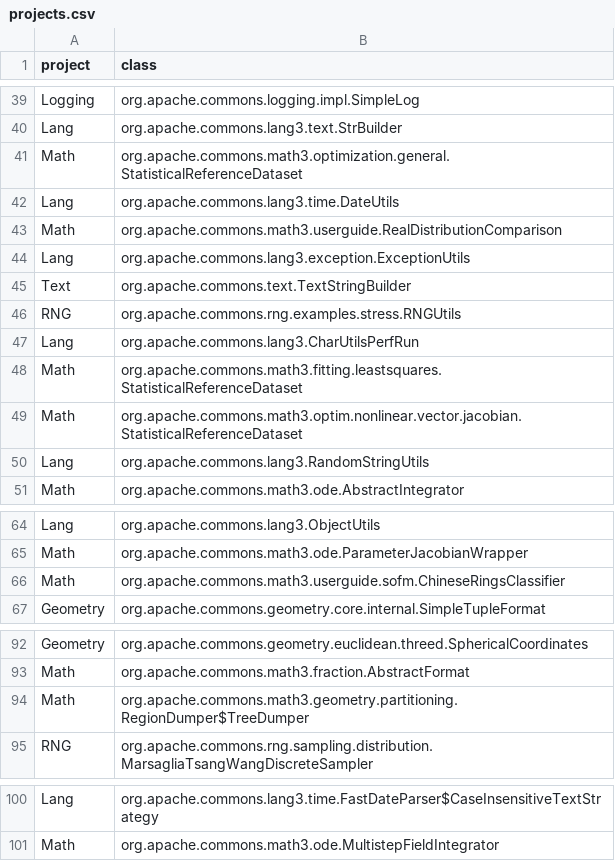
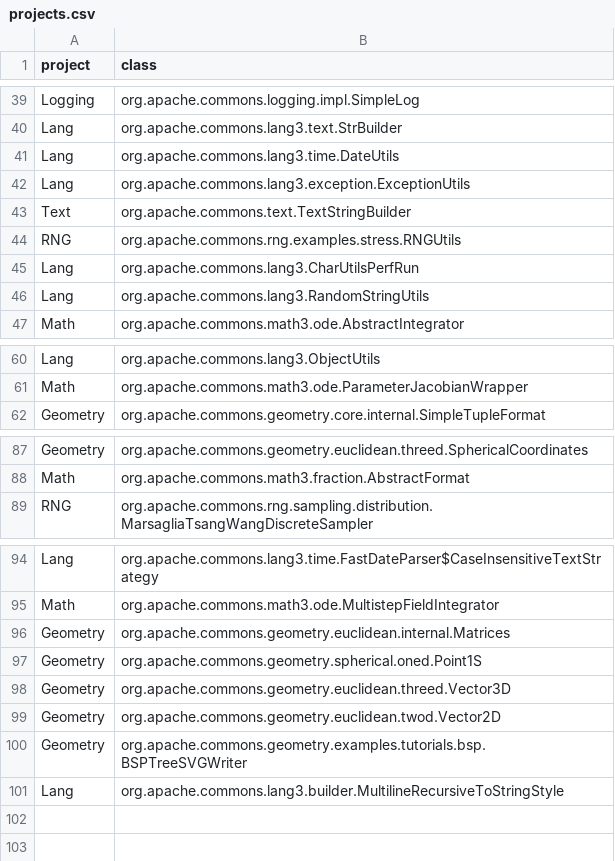
Before and after one commit to mitchellolsthoorn/SSBSE-Research-2021-crossover-replication, a CSV file: subjects/projects.csv, drawn as a sheet; only a part is shown, gaps mark what is left out.

Commit message:
Remove test and userguide classes from Math's CUTs

```diff
--- a/subjects/projects.csv
+++ b/subjects/projects.csv
@@ -40,5 +40,3 @@ Logging,org.apache.commons.logging.impl.SimpleLog
 Lang,org.apache.commons.lang3.text.StrBuilder
-Math,org.apache.commons.math3.optimization.general.StatisticalReferenceDataset
 Lang,org.apache.commons.lang3.time.DateUtils
-Math,org.apache.commons.math3.userguide.RealDistributionComparison
 Lang,org.apache.commons.lang3.exception.ExceptionUtils
@@ -47,4 +45,2 @@ RNG,org.apache.commons.rng.examples.stress.RNGUtils
 Lang,org.apache.commons.lang3.CharUtilsPerfRun
-Math,org.apache.commons.math3.fitting.leastsquares.StatisticalReferenceDataset
-Math,org.apache.commons.math3.optim.nonlinear.vector.jacobian.StatisticalReferenceDataset
 Lang,org.apache.commons.lang3.RandomStringUtils
@@ -65,3 +61,2 @@ Lang,org.apache.commons.lang3.ObjectUtils
 Math,org.apache.commons.math3.ode.ParameterJacobianWrapper
-Math,org.apache.commons.math3.userguide.sofm.ChineseRingsClassifier
 Geometry,org.apache.commons.geometry.core.internal.SimpleTupleFormat
@@ -93,3 +88,2 @@ Geometry,org.apache.commons.geometry.euclidean.threed.SphericalCoordinates
 Math,org.apache.commons.math3.fraction.AbstractFormat
-Math,org.apache.commons.math3.geometry.partitioning.RegionDumper$TreeDumper
 RNG,org.apache.commons.rng.sampling.distribution.MarsagliaTsangWangDiscreteSampler
@@ -101 +95,7 @@ Lang,org.apache.commons.lang3.time.FastDateParser$CaseInsensitiveTextStrategy
 Math,org.apache.commons.math3.ode.MultistepFieldIntegrator
+Geometry,org.apache.commons.geometry.euclidean.internal.Matrices
+Geometry,org.apache.commons.geometry.spherical.oned.Point1S
+Geometry,org.apache.commons.geometry.euclidean.threed.Vector3D
+Geometry,org.apache.commons.geometry.euclidean.twod.Vector2D
+Geometry,org.apache.commons.geometry.examples.tutorials.bsp.BSPTreeSVGWriter
+Lang,org.apache.commons.lang3.builder.MultilineRecursiveToStringStyle
```
Also changed, not shown: 2 other files.
